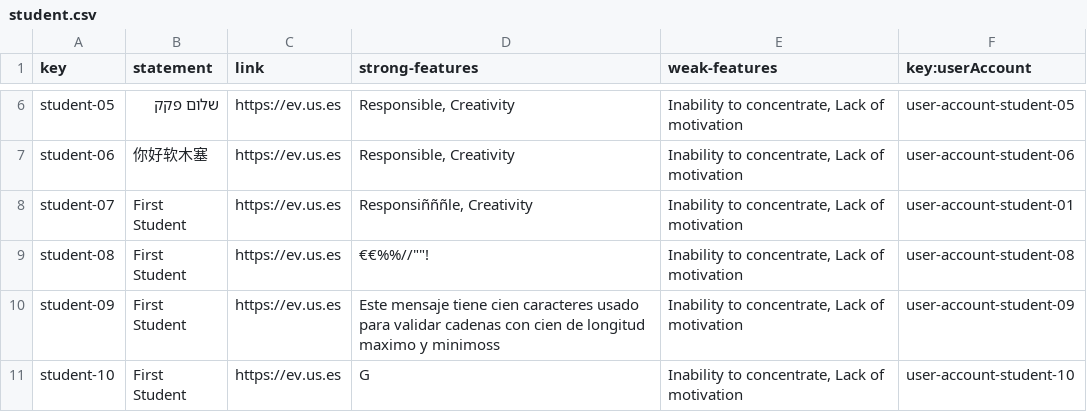
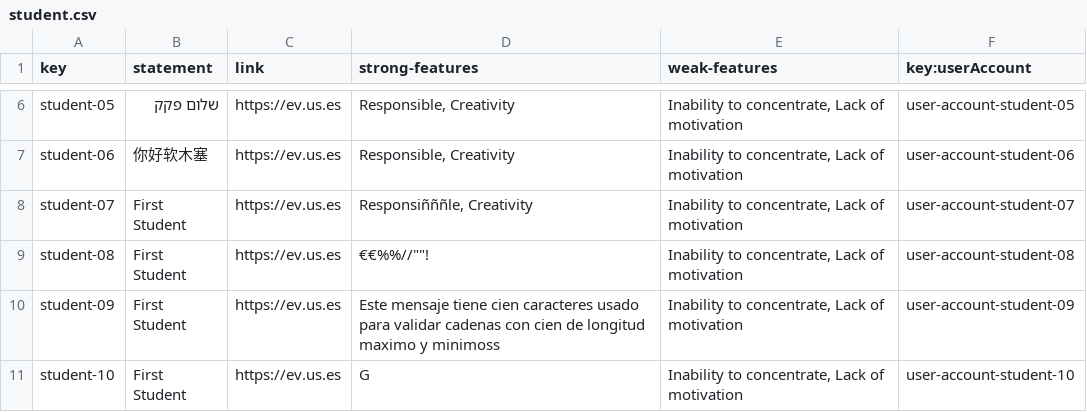
Before and after one commit to alejandromd/Acme-L3-D02, a CSV file: src/main/webapp/WEB-INF/resources/sample-data/student.csv, drawn as a sheet; only a part is shown, gaps mark what is left out.

Commit message:
fix: student dashboard

```diff
--- a/src/main/webapp/WEB-INF/resources/sample-data/student.csv
+++ b/src/main/webapp/WEB-INF/resources/sample-data/student.csv
@@ -7,3 +7,3 @@ student-05,שלום פקק,https://ev.us.es,"Responsible, Creativity","Inability
 student-06,你好软木塞,https://ev.us.es,"Responsible, Creativity","Inability to concentrate, Lack of motivation",user-account-student-06
-student-07,First Student,https://ev.us.es,"Responsiñññle, Creativity","Inability to concentrate, Lack of motivation",user-account-student-01
+student-07,First Student,https://ev.us.es,"Responsiñññle, Creativity","Inability to concentrate, Lack of motivation",user-account-student-07
 student-08,First Student,https://ev.us.es,€€%%//""!,"Inability to concentrate, Lack of motivation",user-account-student-08
```
Also changed, not shown: 9 other files.
